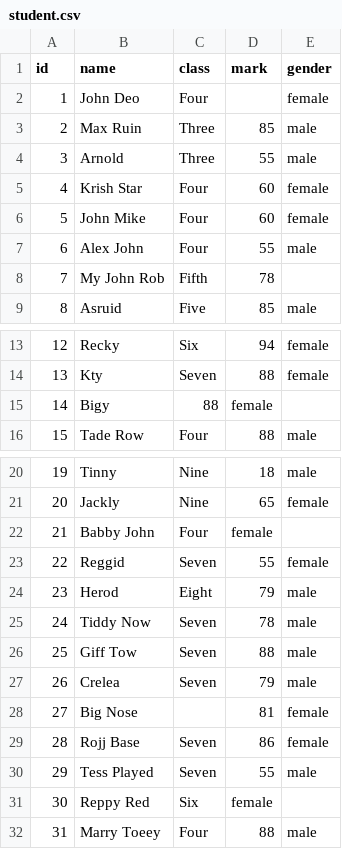
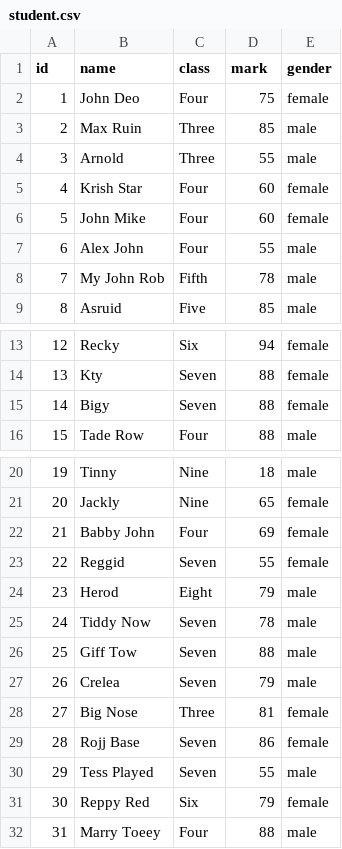
Before and after one commit to ragin-10-rdg/PRG_330_PythonProgramming, a CSV file: Data/student.csv, drawn as a sheet; only a part is shown, gaps mark what is left out.

```diff
--- a/Data/student.csv
+++ b/Data/student.csv
@@ -1,3 +1,3 @@
 id,name,class,mark,gender
-1,John Deo,Four,,female
+1,John Deo,Four,75,female
 2,Max Ruin,Three,85,male
@@ -7,3 +7,3 @@ id,name,class,mark,gender
 6,Alex John,Four,55,male
-7,My John Rob,Fifth,78,
+7,My John Rob,Fifth,78,male
 8,Asruid,Five,85,male
@@ -14,3 +14,3 @@ id,name,class,mark,gender
 13,Kty,Seven,88,female
-14,Bigy,88,female
+14,Bigy,Seven,88,female
 15,Tade Row,Four,88,male
@@ -21,3 +21,3 @@ id,name,class,mark,gender
 20,Jackly,Nine,65,female
-21,Babby John,Four,female
+21,Babby John,Four,69,female
 22,Reggid,Seven,55,female
@@ -27,6 +27,6 @@ id,name,class,mark,gender
 26,Crelea,Seven,79,male
-27,Big Nose,,81,female
+27,Big Nose,Three,81,female
 28,Rojj Base,Seven,86,female
 29,Tess Played,Seven,55,male
-30,Reppy Red,Six,female
+30,Reppy Red,Six,79,female
 31,Marry Toeey,Four,88,male
```
Also changed, not shown: 2 other files.
